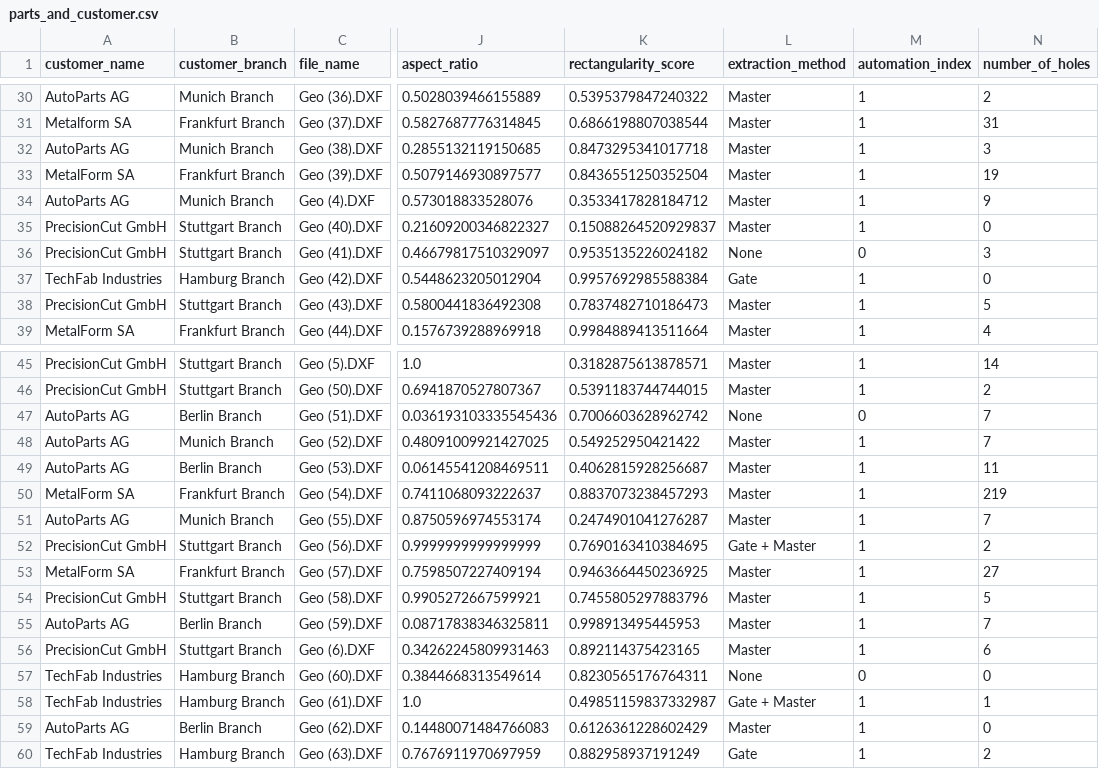
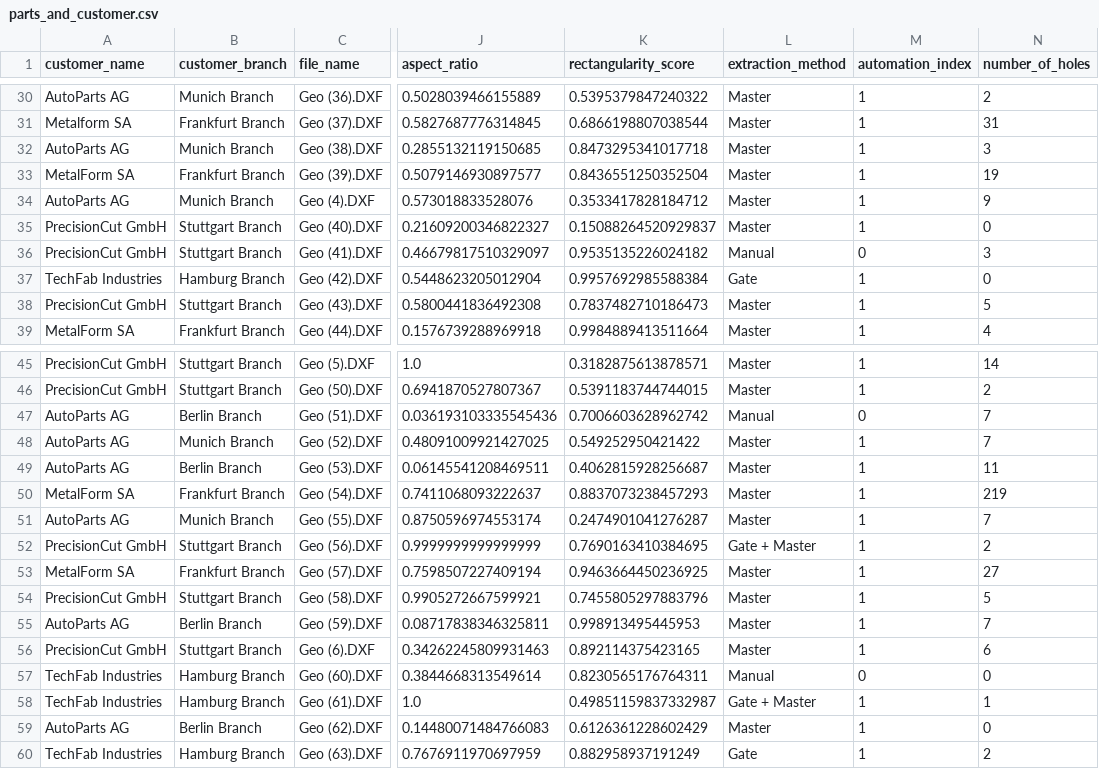
Before and after one commit to Nanof5/DSF4E, a CSV file: DSF4E_Challenge1/parts_and_customer.csv, drawn as a sheet; only a part is shown, gaps mark what is left out; the diff covers the shown part only; the diff names each change by its address in the sheet, - before the commit and + after, or states it on an @@ line.

```diff
--- a/DSF4E_Challenge1/parts_and_customer.csv
+++ b/DSF4E_Challenge1/parts_and_customer.csv
-L36 (extraction_method): None
+L36 (extraction_method): Manual
-L47 (extraction_method): None
+L47 (extraction_method): Manual
-L57 (extraction_method): None
+L57 (extraction_method): Manual
```
Also changed, not shown: 8 edited cells elsewhere in this file, DSF4E_Challenge1/parts.csv, 2 other files.
